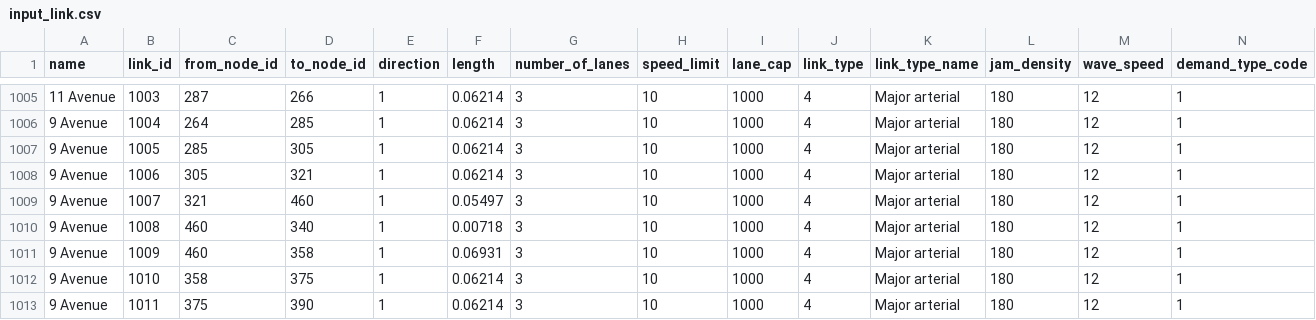
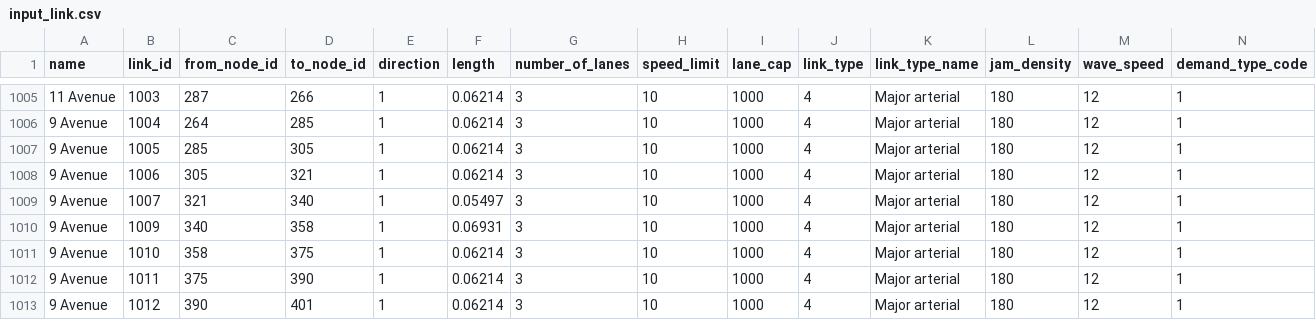
Before and after one commit to JoeJimFlood/ShoresideTDM, a CSV file: TimePeriods/AM/input_link.csv, drawn as a sheet; only a part is shown, gaps mark what is left out; the shorter side is filled out with more unchanged rows; removed rows and columns are numbered as before the commit, all else as after; rows hold the shown columns only; the diff names each change by its address in the sheet, - before the commit and + after, or states it on an @@ line.

Commit message:
Added shortest path calculation and fixed error in link files

```diff
--- a/TimePeriods/AM/input_link.csv
+++ b/TimePeriods/AM/input_link.csv
-D1009 (to_node_id): 460
+D1009 (to_node_id): 340
-row 1010: 9 Avenue | 1008 | 460 | 340 | 1 | 0.00718 | 3 | 10 | 1000 | 4 | Major arterial | 180 | 12 | 1
-C1010 (from_node_id): 460
+C1010 (from_node_id): 340
```
Also changed, not shown: 1 other file.
